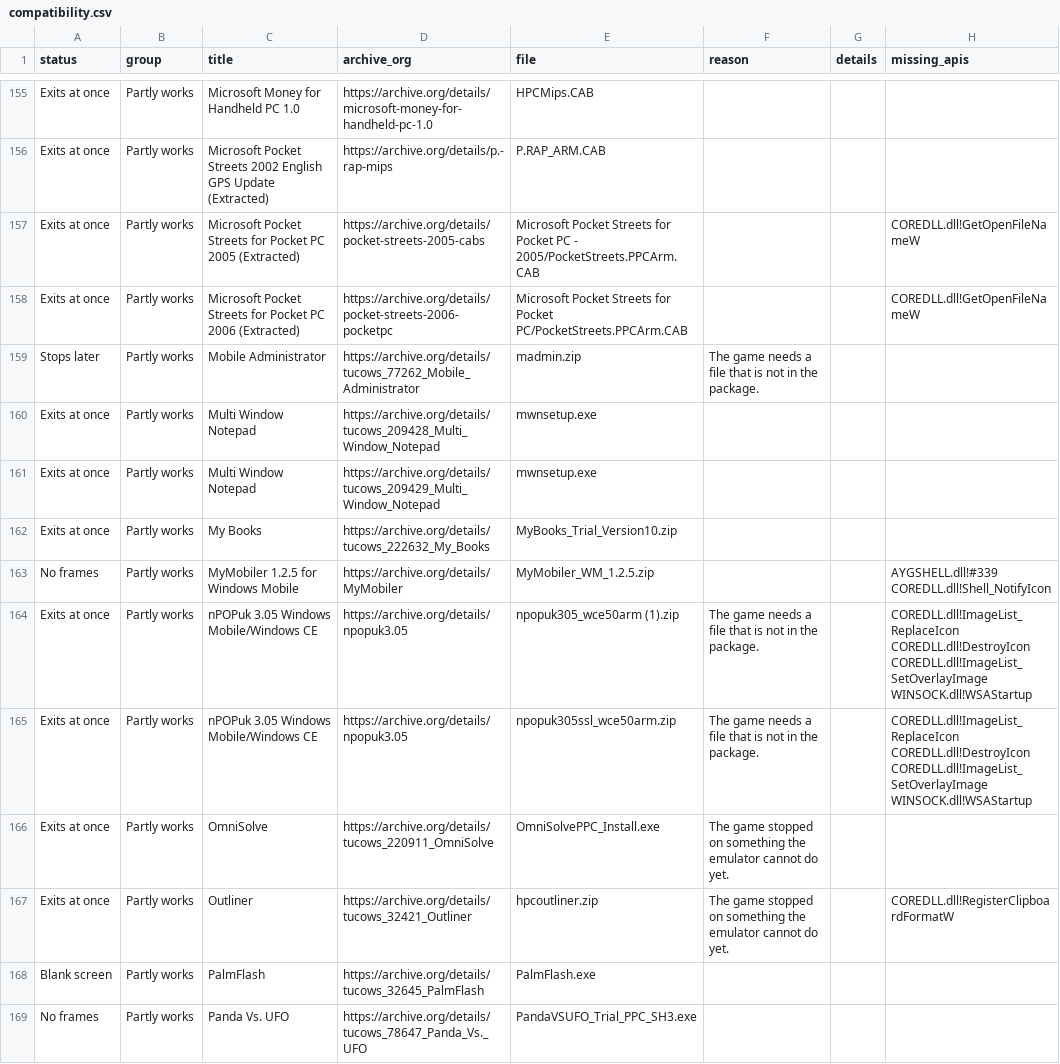
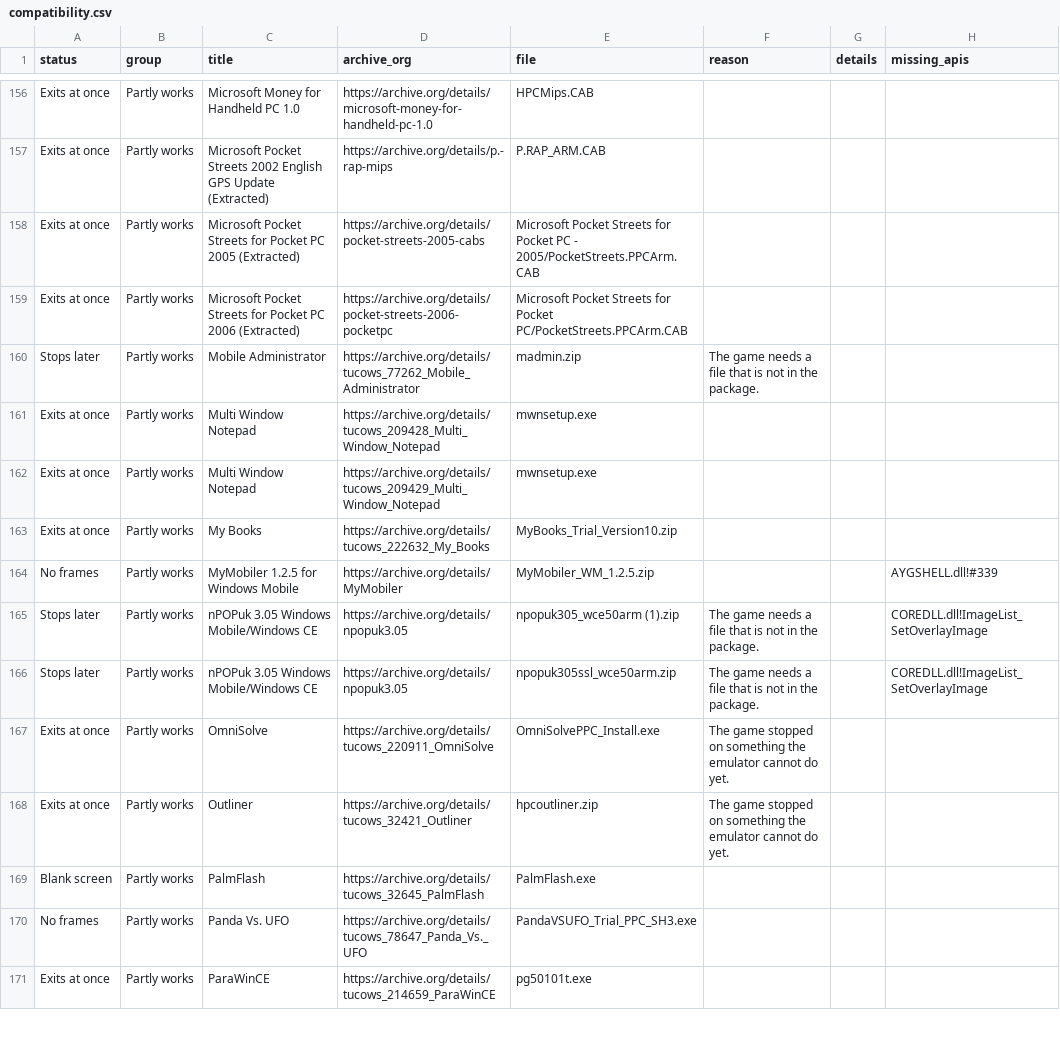
Before and after one commit to SzupoTseng/PocketPC3630, a CSV file: docs/compatibility.csv, drawn as a sheet; only a part is shown, gaps mark what is left out; the shorter side is filled out with more unchanged rows; the diff covers the shown part only.

```diff
--- a/docs/compatibility.csv
+++ b/docs/compatibility.csv
@@ -156,4 +157,4 @@ Exits at once,Partly works,Microsoft Money for Handheld PC 1.0,https://archive.o
 Exits at once,Partly works,Microsoft Pocket Streets 2002 English GPS Update (Extracted),https://archive.org/details/p.-rap-mips,P.RAP_ARM.CAB,,,
-Exits at once,Partly works,Microsoft Pocket Streets for Pocket PC 2005 (Extracted),https://archive.org/details/pocket-streets-2005-cabs,Microsoft Pocket Streets for Pocket PC - 2005/PocketStreets.PPCArm.CAB,,,COREDLL.dll!GetOpenFileNameW
-Exits at once,Partly works,Microsoft Pocket Streets for Pocket PC 2006 (Extracted),https://archive.org/details/pocket-streets-2006-pocketpc,Microsoft Pocket Streets for Pocket PC/PocketStreets.PPCArm.CAB,,,COREDLL.dll!GetOpenFileNameW
+Exits at once,Partly works,Microsoft Pocket Streets for Pocket PC 2005 (Extracted),https://archive.org/details/pocket-streets-2005-cabs,Microsoft Pocket Streets for Pocket PC - 2005/PocketStreets.PPCArm.CAB,,,
+Exits at once,Partly works,Microsoft Pocket Streets for Pocket PC 2006 (Extracted),https://archive.org/details/pocket-streets-2006-pocketpc,Microsoft Pocket Streets for Pocket PC/PocketStreets.PPCArm.CAB,,,
 Stops later,Partly works,Mobile Administrator,https://archive.org/details/tucows_77262_Mobile_Administrator,madmin.zip,The game needs a file that is not in the package.,,
@@ -162,7 +163,7 @@ Exits at once,Partly works,Multi Window Notepad,https://archive.org/details/tuco
 Exits at once,Partly works,My Books,https://archive.org/details/tucows_222632_My_Books,MyBooks_Trial_Version10.zip,,,
-No frames,Partly works,MyMobiler 1.2.5 for Windows Mobile,https://archive.org/details/MyMobiler,MyMobiler_WM_1.2.5.zip,,,AYGSHELL.dll!#339 COREDLL.dll!Shell_NotifyIcon
-Exits at once,Partly works,nPOPuk 3.05 Windows Mobile/Windows CE,https://archive.org/details/npopuk3.05,npopuk305_wce50arm (1).zip,The game needs a file that is not in the package.,,COREDLL.dll!ImageList_ReplaceIcon COREDLL.dll!DestroyIcon COREDLL.dll!ImageList_SetOverlayImage WINSOCK.dll!WSAStartup
-Exits at once,Partly works,nPOPuk 3.05 Windows Mobile/Windows CE,https://archive.org/details/npopuk3.05,npopuk305ssl_wce50arm.zip,The game needs a file that is not in the package.,,COREDLL.dll!ImageList_ReplaceIcon COREDLL.dll!DestroyIcon COREDLL.dll!ImageList_SetOverlayImage WINSOCK.dll!WSAStartup
+No frames,Partly works,MyMobiler 1.2.5 for Windows Mobile,https://archive.org/details/MyMobiler,MyMobiler_WM_1.2.5.zip,,,AYGSHELL.dll!#339
+Stops later,Partly works,nPOPuk 3.05 Windows Mobile/Windows CE,https://archive.org/details/npopuk3.05,npopuk305_wce50arm (1).zip,The game needs a file that is not in the package.,,COREDLL.dll!ImageList_SetOverlayImage
+Stops later,Partly works,nPOPuk 3.05 Windows Mobile/Windows CE,https://archive.org/details/npopuk3.05,npopuk305ssl_wce50arm.zip,The game needs a file that is not in the package.,,COREDLL.dll!ImageList_SetOverlayImage
 Exits at once,Partly works,OmniSolve,https://archive.org/details/tucows_220911_OmniSolve,OmniSolvePPC_Install.exe,The game stopped on something the emulator cannot do yet.,,
-Exits at once,Partly works,Outliner,https://archive.org/details/tucows_32421_Outliner,hpcoutliner.zip,The game stopped on something the emulator cannot do yet.,,COREDLL.dll!RegisterClipboardFormatW
+Exits at once,Partly works,Outliner,https://archive.org/details/tucows_32421_Outliner,hpcoutliner.zip,The game stopped on something the emulator cannot do yet.,,
 Blank screen,Partly works,PalmFlash,https://archive.org/details/tucows_32645_PalmFlash,PalmFlash.exe,,,
```
Also changed, not shown: 4 added rows, 4 removed rows and 98 edited cells elsewhere in this file, 10 other files.
